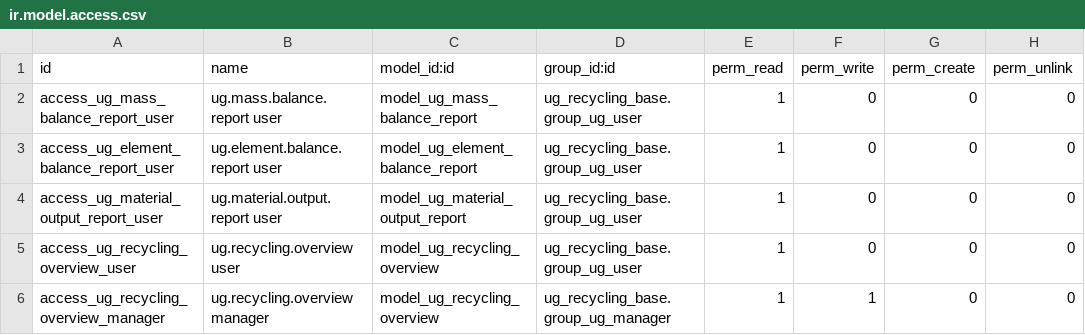
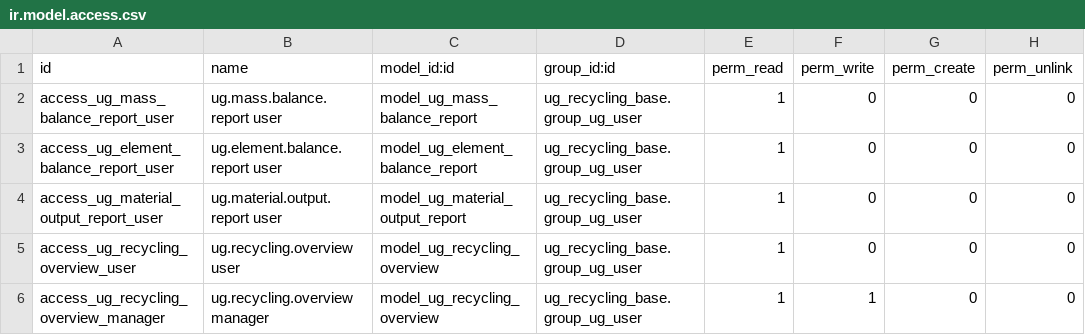
Before and after one commit to vishalsingh9548/odoo_demo_env, a CSV file: recycle/ug_mass_balance/security/ir.model.access.csv, drawn as a sheet.

```diff
--- a/recycle/ug_mass_balance/security/ir.model.access.csv
+++ b/recycle/ug_mass_balance/security/ir.model.access.csv
@@ -5,2 +5,2 @@ access_ug_material_output_report_user,ug.material.output.report user,model_ug_ma
 access_ug_recycling_overview_user,ug.recycling.overview user,model_ug_recycling_overview,ug_recycling_base.group_ug_user,1,0,0,0
-access_ug_recycling_overview_manager,ug.recycling.overview manager,model_ug_recycling_overview,ug_recycling_base.group_ug_manager,1,1,0,0
+access_ug_recycling_overview_manager,ug.recycling.overview manager,model_ug_recycling_overview,ug_recycling_base.group_ug_user,1,1,0,0
```
Also changed, not shown: recycle/ug_epr/security/ir.model.access.csv, recycle/ug_lot_assay/security/ir.model.access.csv, 31 other files.
